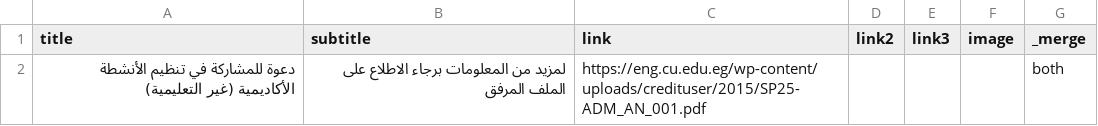
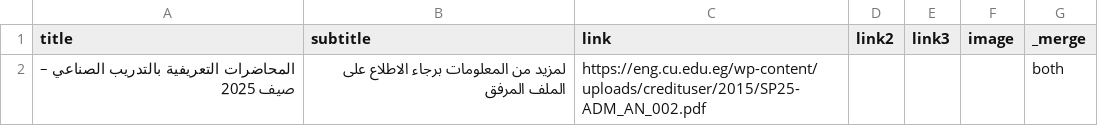
Before and after one commit to yousefwmorsy/cufe-step-updates, a CSV file: difference.csv, drawn as a sheet.

```diff
--- a/difference.csv
+++ b/difference.csv
@@ -1,2 +1,2 @@
 title,subtitle,link,link2,link3,image,_merge
-دعوة للمشاركة في تنظيم الأنشطة الأكاديمية (غير التعليمية),لمزيد من المعلومات برجاء الاطلاع على الملف المرفق,https://eng.cu.edu.eg/wp-content/uploads/credituser/2015/SP25-ADM_AN_001.pdf,,,,both
+المحاضرات التعريفية بالتدريب الصناعي – صيف 2025,لمزيد من المعلومات برجاء الاطلاع على الملف المرفق,https://eng.cu.edu.eg/wp-content/uploads/credituser/2015/SP25-ADM_AN_002.pdf,,,,both
```
Also changed, not shown: previous_announcement.csv.
